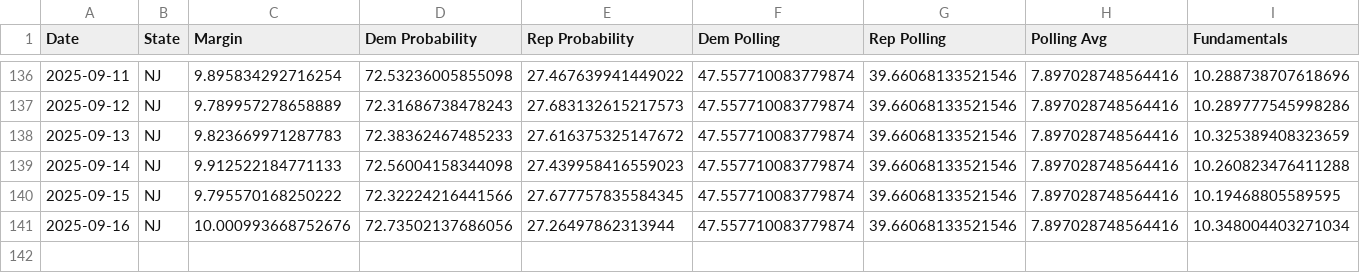
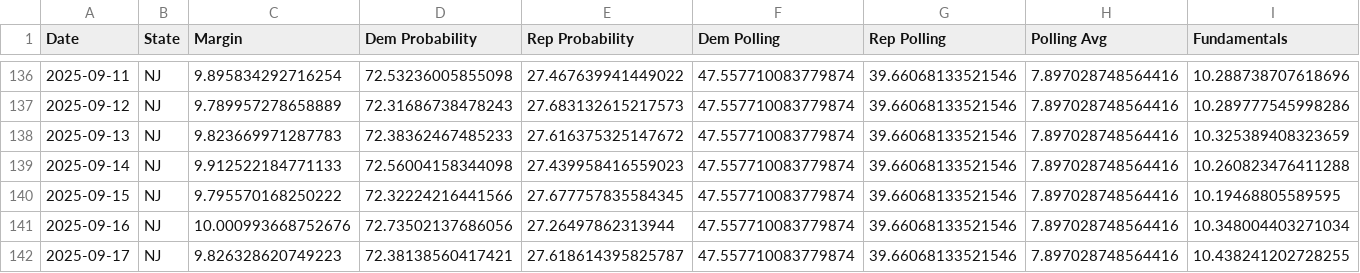
Before and after one commit to MapWiseResearch/forecast_data, a CSV file: 25governors/nj_toplines.csv, drawn as a sheet; only a part is shown, gaps mark what is left out; rows hold the shown columns only; the diff names each change by its address in the sheet, - before the commit and + after, or states it on an @@ line.

```diff
--- a/25governors/nj_toplines.csv
+++ b/25governors/nj_toplines.csv
+row 142: 2025-09-17 | NJ | 9.826328620749223 | 72.38138560417421 | 27.618614395825787 | 47.557710083779874 | 39.66068133521546 | 7.897028748564416 | 10.438241202728255
```
Also changed, not shown: 25governors/nj_counties.csv, 25governors/va_counties.csv, 14 other files.
